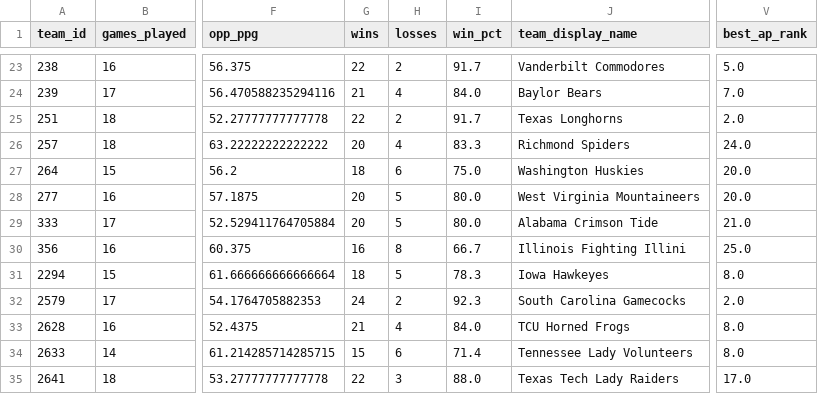
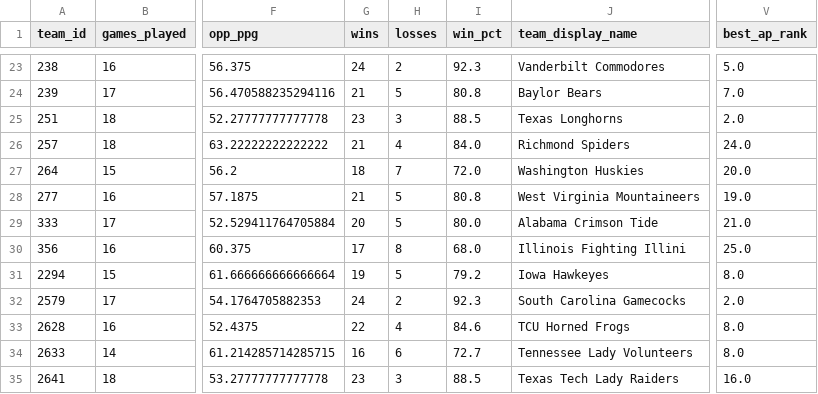
Before and after one commit to kbsmd-sportsmusicdata/wbb_2026_scout_reports, a CSV file: data/processed/roster/team_season_analytic_2026_top25.csv, drawn as a sheet; only a part is shown, gaps mark what is left out; the diff covers the shown part only; the diff names each change by its address in the sheet, - before the commit and + after, or states it on an @@ line.

```diff
--- a/data/processed/roster/team_season_analytic_2026_top25.csv
+++ b/data/processed/roster/team_season_analytic_2026_top25.csv
-G23 (wins): 22
+G23 (wins): 24
-I23 (win_pct): 91.7
+I23 (win_pct): 92.3
-H24 (losses): 4
+H24 (losses): 5
-I24 (win_pct): 84.0
+I24 (win_pct): 80.8
-G25 (wins): 22
+G25 (wins): 23
-H25 (losses): 2
+H25 (losses): 3
-I25 (win_pct): 91.7
+I25 (win_pct): 88.5
-G26 (wins): 20
+G26 (wins): 21
-I26 (win_pct): 83.3
+I26 (win_pct): 84.0
-H27 (losses): 6
+H27 (losses): 7
-I27 (win_pct): 75.0
+I27 (win_pct): 72.0
-G28 (wins): 20
+G28 (wins): 21
-I28 (win_pct): 80.0
+I28 (win_pct): 80.8
-V28 (best_ap_rank): 20.0
+V28 (best_ap_rank): 19.0
-G30 (wins): 16
+G30 (wins): 17
-I30 (win_pct): 66.7
+I30 (win_pct): 68.0
-G31 (wins): 18
+G31 (wins): 19
-I31 (win_pct): 78.3
+I31 (win_pct): 79.2
-G33 (wins): 21
+G33 (wins): 22
-I33 (win_pct): 84.0
+I33 (win_pct): 84.6
-G34 (wins): 15
+G34 (wins): 16
-I34 (win_pct): 71.4
+I34 (win_pct): 72.7
-G35 (wins): 22
+G35 (wins): 23
-I35 (win_pct): 88.0
+I35 (win_pct): 88.5
-V35 (best_ap_rank): 17.0
+V35 (best_ap_rank): 16.0
```
Also changed, not shown: 34 edited cells elsewhere in this file, data/processed/roster/player_season_analytic_2026_top25.csv, data/processed/roster/team_season_analytic_2026.csv, 3 other files.
